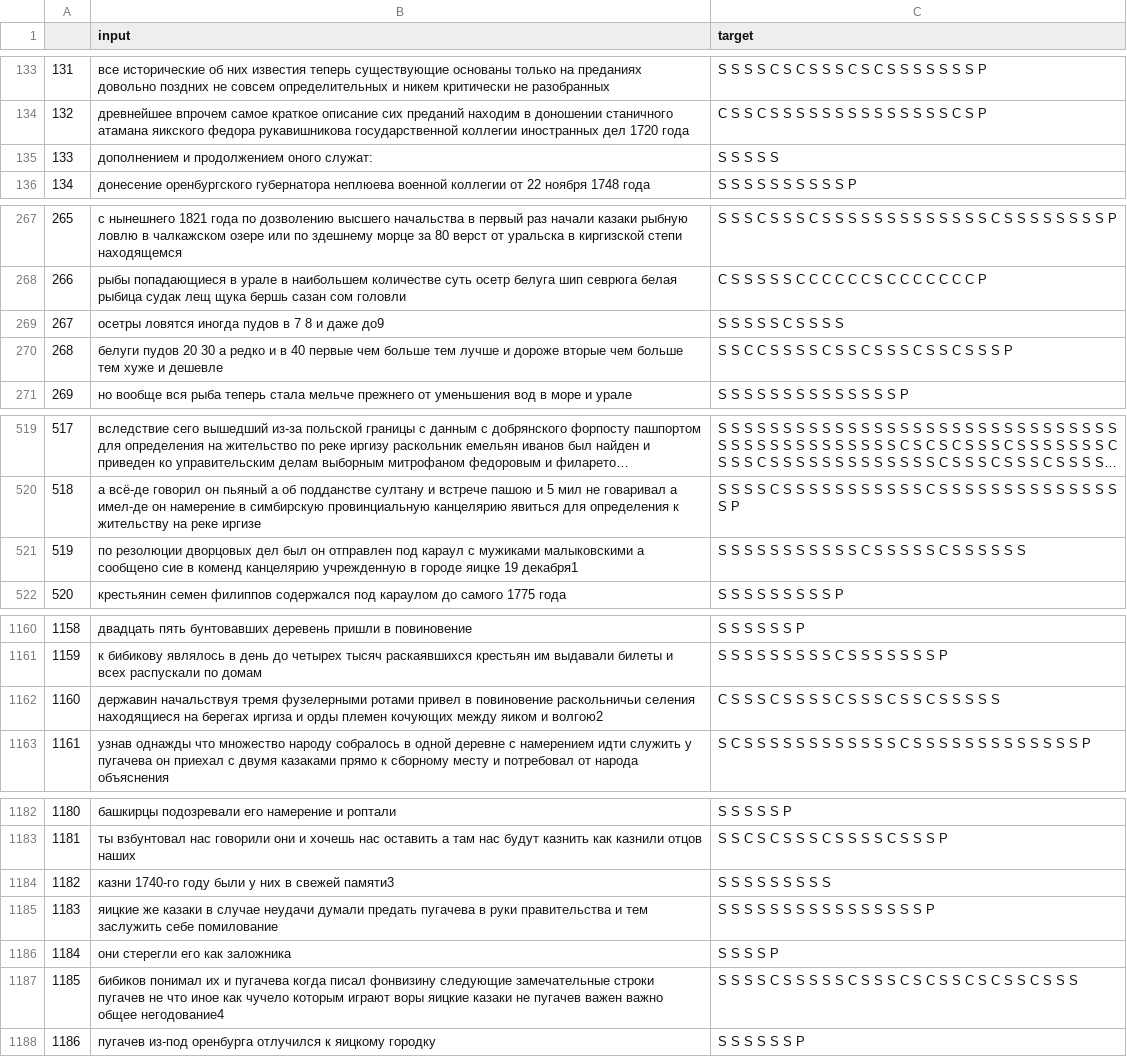
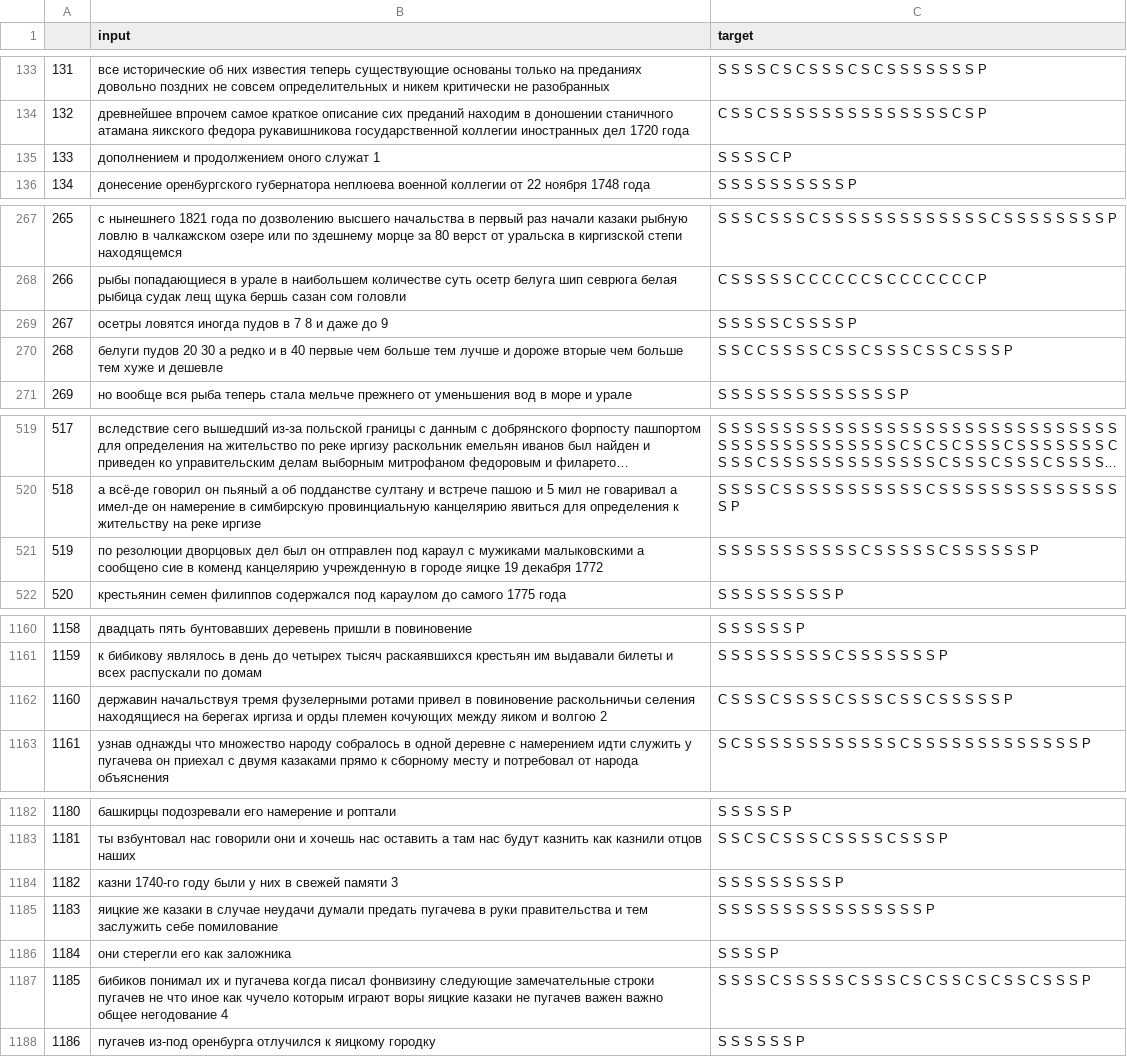
Before and after one commit to Den4S/mini-projects, a CSV file: itmo_nlp-course-24/data/prepared/pushkin/pugachevs_story.csv, drawn as a sheet; only a part is shown, gaps mark what is left out; long unchanged cells end in …; the diff covers the shown part only.

```diff
--- a/itmo_nlp-course-24/data/prepared/pushkin/pugachevs_story.csv
+++ b/itmo_nlp-course-24/data/prepared/pushkin/pugachevs_story.csv
@@ -134,3 +134,3 @@
 132,древнейшее впрочем самое краткое описание сих преданий находим в доношении станичного атамана яикского федора рукавишникова государственной коллегии иностранных дел 1720 года,C S S C S S S S S S S S S S S S S S C S P
-133,дополнением и продолжением оного служат:,S S S S S
+133,дополнением и продолжением оного служат 1,S S S S C P
 134,донесение оренбургского губернатора неплюева военной коллегии от 22 ноября 1748 года,S S S S S S S S S S P
@@ -268,3 +268,3 @@
 266,рыбы попадающиеся в урале в наибольшем количестве суть осетр белуга шип севрюга белая рыбица судак лещ щука бершь сазан сом головли,C S S S S S C C C C C C S C C C C C C C P
-267,осетры ловятся иногда пудов в 7 8 и даже до9,S S S S S C S S S S
+267,осетры ловятся иногда пудов в 7 8 и даже до 9,S S S S S C S S S S P
 268,белуги пудов 20 30 а редко и в 40 первые чем больше тем лучше и дороже вторые чем больше тем хуже и дешевле,S S C C S S S S C S S C S S S C S S C S S S P
@@ -520,3 +520,3 @@
 518,а всё-де говорил он пьяный а об подданстве султану и встрече пашою и 5 мил не говаривал а имел-де он намерение в симбирскую провинциальную канцелярию явиться для определения к жительству на реке иргизе,S S S S C S S S S S S S S S S S C S S S S S S S S S S S S S S S P
-519,по резолюции дворцовых дел был он отправлен под караул с мужиками малыковскими а сообщено сие в коменд канцелярию учрежденную в городе яицке 19 декабря1,S S S S S S S S S S S C S S S S S C S S S S S S
+519,по резолюции дворцовых дел был он отправлен под караул с мужиками малыковскими а сообщено сие в коменд канцелярию учрежденную в городе яицке 19 декабря 1772,S S S S S S S S S S S C S S S S S C S S S S S S P
 520,крестьянин семен филиппов содержался под караулом до самого 1775 года,S S S S S S S S S P
@@ -1161,3 +1161,3 @@
 1159,к бибикову являлось в день до четырех тысяч раскаявшихся крестьян им выдавали билеты и всех распускали по домам,S S S S S S S S S C S S S S S S S P
-1160,державин начальствуя тремя фузелерными ротами привел в повиновение раскольничьи селения находящиеся на берегах иргиза и орды племен кочующих между яиком и волгою2,C S S S C S S S S C S S S C S S C S S S S S
+1160,державин начальствуя тремя фузелерными ротами привел в повиновение раскольничьи селения находящиеся на берегах иргиза и орды племен кочующих между яиком и волгою 2,C S S S C S S S S C S S S C S S C S S S S S P
 1161,узнав однажды что множество народу собралось в одной деревне с намерением идти служить у пугачева он приехал с двумя казаками прямо к сборному месту и потребовал от народа объяснения,S C S S S S S S S S S S S S C S S S S S S S S S S S S S P
@@ -1183,6 +1183,6 @@
 1181,ты взбунтовал нас говорили они и хочешь нас оставить а там нас будут казнить как казнили отцов наших,S S C S C S S S C S S S S C S S S P
-1182,казни 1740-го году были у них в свежей памяти3,S S S S S S S S S
+1182,казни 1740-го году были у них в свежей памяти 3,S S S S S S S S S P
 1183,яицкие же казаки в случае неудачи думали предать пугачева в руки правительства и тем заслужить себе помилование,S S S S S S S S S S S S S S S S P
 1184,они стерегли его как заложника,S S S S P
-1185,бибиков понимал их и пугачева когда писал фонвизину следующие замечательные строки пугачев не что иное как чучело которым играют воры яицкие казаки не пугачев важен важно общее негодование4,S S S S C S S S S S C S S S C S C S S C S C S S C S S S
+1185,бибиков понимал их и пугачева когда писал фонвизину следующие замечательные строки пугачев не что иное как чучело которым играют воры яицкие казаки не пугачев важен важно общее негодование 4,S S S S C S S S S S C S S S C S C S S C S C S S C S S S P
 1186,пугачев из-под оренбурга отлучился к яицкому городку,S S S S S S P
```
Also changed, not shown: 34 edited cells elsewhere in this file, itmo_nlp-course-24/data/prepared/pushkin/dubrovsky.csv, itmo_nlp-course-24/data/prepared/pushkin/kapitanskaya_dochka.csv, 8 other files.
